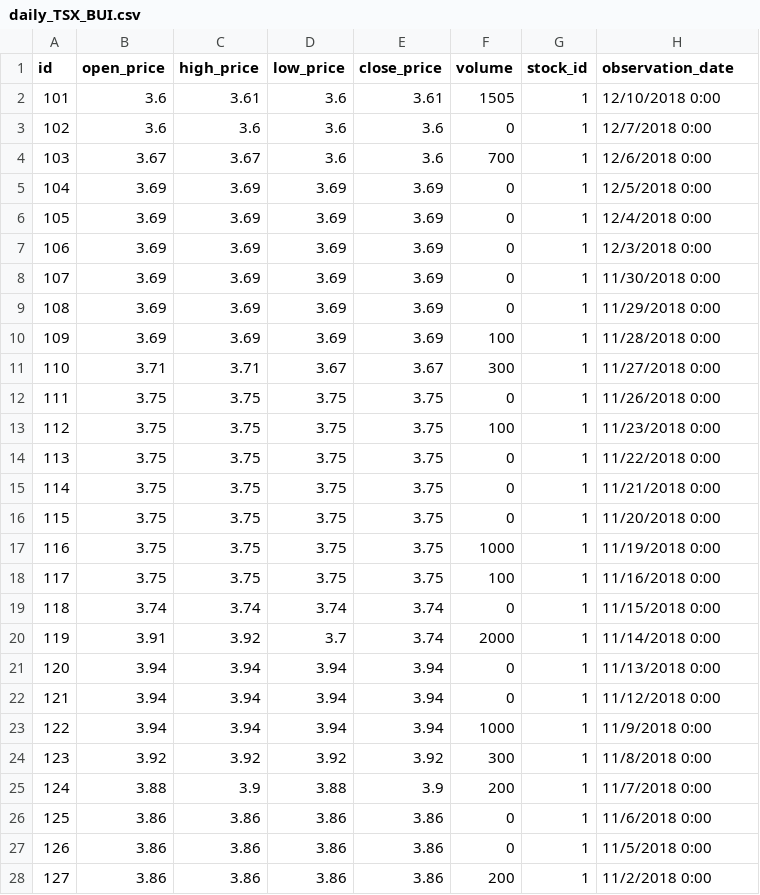
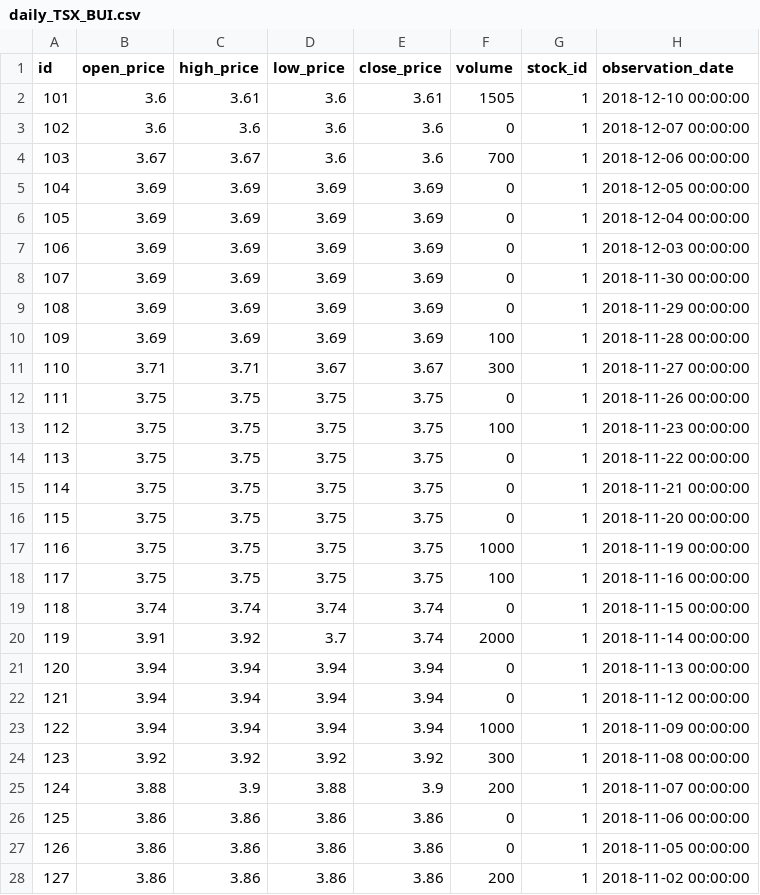
Before and after one commit to yourekittenme/windex, a CSV file: scripts/stocks/daily_TSX_BUI.csv, drawn as a sheet; only a part is shown; the diff covers the shown part only.

```diff
--- a/scripts/stocks/daily_TSX_BUI.csv
+++ b/scripts/stocks/daily_TSX_BUI.csv
@@ -1,28 +1,28 @@
 id,open_price,high_price,low_price,close_price,volume,stock_id,observation_date
-101,3.6,3.61,3.6,3.61,1505,1,12/10/2018 0:00
-102,3.6,3.6,3.6,3.6,0,1,12/7/2018 0:00
-103,3.67,3.67,3.6,3.6,700,1,12/6/2018 0:00
-104,3.69,3.69,3.69,3.69,0,1,12/5/2018 0:00
-105,3.69,3.69,3.69,3.69,0,1,12/4/2018 0:00
-106,3.69,3.69,3.69,3.69,0,1,12/3/2018 0:00
-107,3.69,3.69,3.69,3.69,0,1,11/30/2018 0:00
-108,3.69,3.69,3.69,3.69,0,1,11/29/2018 0:00
-109,3.69,3.69,3.69,3.69,100,1,11/28/2018 0:00
-110,3.71,3.71,3.67,3.67,300,1,11/27/2018 0:00
-111,3.75,3.75,3.75,3.75,0,1,11/26/2018 0:00
-112,3.75,3.75,3.75,3.75,100,1,11/23/2018 0:00
-113,3.75,3.75,3.75,3.75,0,1,11/22/2018 0:00
-114,3.75,3.75,3.75,3.75,0,1,11/21/2018 0:00
-115,3.75,3.75,3.75,3.75,0,1,11/20/2018 0:00
-116,3.75,3.75,3.75,3.75,1000,1,11/19/2018 0:00
-117,3.75,3.75,3.75,3.75,100,1,11/16/2018 0:00
-118,3.74,3.74,3.74,3.74,0,1,11/15/2018 0:00
-119,3.91,3.92,3.7,3.74,2000,1,11/14/2018 0:00
-120,3.94,3.94,3.94,3.94,0,1,11/13/2018 0:00
-121,3.94,3.94,3.94,3.94,0,1,11/12/2018 0:00
-122,3.94,3.94,3.94,3.94,1000,1,11/9/2018 0:00
-123,3.92,3.92,3.92,3.92,300,1,11/8/2018 0:00
-124,3.88,3.9,3.88,3.9,200,1,11/7/2018 0:00
-125,3.86,3.86,3.86,3.86,0,1,11/6/2018 0:00
-126,3.86,3.86,3.86,3.86,0,1,11/5/2018 0:00
-127,3.86,3.86,3.86,3.86,200,1,11/2/2018 0:00
+101,3.6,3.61,3.6,3.61,1505,1,2018-12-10 00:00:00
+102,3.6,3.6,3.6,3.6,0,1,2018-12-07 00:00:00
+103,3.67,3.67,3.6,3.6,700,1,2018-12-06 00:00:00
+104,3.69,3.69,3.69,3.69,0,1,2018-12-05 00:00:00
+105,3.69,3.69,3.69,3.69,0,1,2018-12-04 00:00:00
+106,3.69,3.69,3.69,3.69,0,1,2018-12-03 00:00:00
+107,3.69,3.69,3.69,3.69,0,1,2018-11-30 00:00:00
+108,3.69,3.69,3.69,3.69,0,1,2018-11-29 00:00:00
+109,3.69,3.69,3.69,3.69,100,1,2018-11-28 00:00:00
+110,3.71,3.71,3.67,3.67,300,1,2018-11-27 00:00:00
+111,3.75,3.75,3.75,3.75,0,1,2018-11-26 00:00:00
+112,3.75,3.75,3.75,3.75,100,1,2018-11-23 00:00:00
+113,3.75,3.75,3.75,3.75,0,1,2018-11-22 00:00:00
+114,3.75,3.75,3.75,3.75,0,1,2018-11-21 00:00:00
+115,3.75,3.75,3.75,3.75,0,1,2018-11-20 00:00:00
+116,3.75,3.75,3.75,3.75,1000,1,2018-11-19 00:00:00
+117,3.75,3.75,3.75,3.75,100,1,2018-11-16 00:00:00
+118,3.74,3.74,3.74,3.74,0,1,2018-11-15 00:00:00
+119,3.91,3.92,3.7,3.74,2000,1,2018-11-14 00:00:00
+120,3.94,3.94,3.94,3.94,0,1,2018-11-13 00:00:00
+121,3.94,3.94,3.94,3.94,0,1,2018-11-12 00:00:00
+122,3.94,3.94,3.94,3.94,1000,1,2018-11-09 00:00:00
+123,3.92,3.92,3.92,3.92,300,1,2018-11-08 00:00:00
+124,3.88,3.9,3.88,3.9,200,1,2018-11-07 00:00:00
+125,3.86,3.86,3.86,3.86,0,1,2018-11-06 00:00:00
+126,3.86,3.86,3.86,3.86,0,1,2018-11-05 00:00:00
+127,3.86,3.86,3.86,3.86,200,1,2018-11-02 00:00:00
```
Also changed, not shown: 73 edited cells elsewhere in this file, 3 other files.
